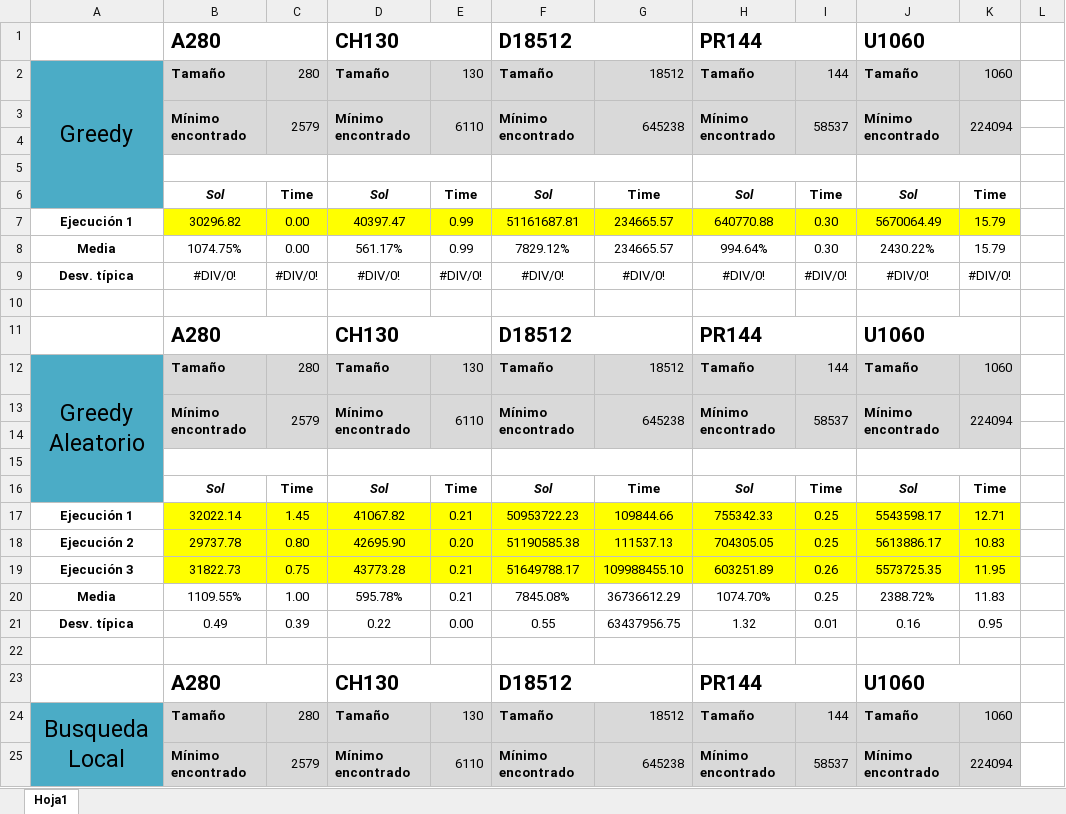
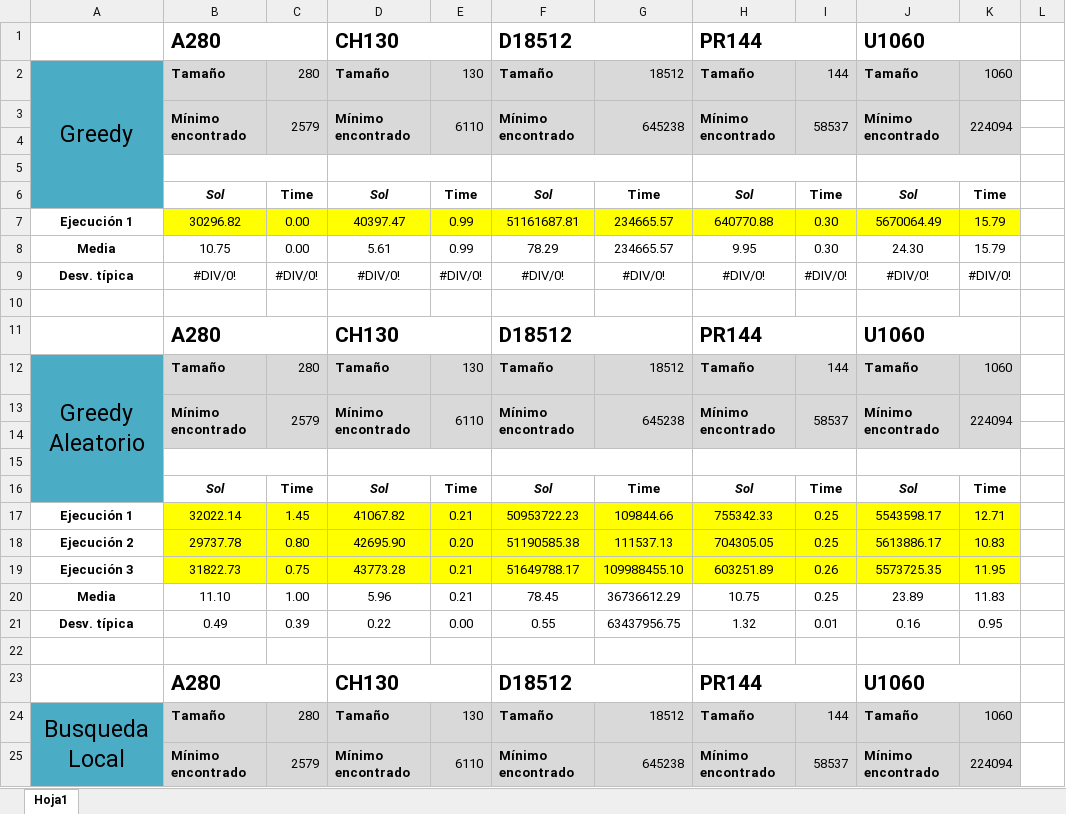
Before and after one commit to prg00054/Practica1-Meta, an Excel workbook: Tablas_MH2026.xlsx, sheet Hoja1, drawn as a sheet; only a part is shown; values as stored, in another font and other column widths than the file's, no borders; the diff covers the shown part only; the diff names each change by its address in the sheet, - before the commit and + after, or states it on an @@ line.

```diff
--- a/Tablas_MH2026.xlsx (sheet Hoja1)
+++ b/Tablas_MH2026.xlsx (sheet Hoja1)
-B8: 1074.75%
+B8: 10.75
-D8: 561.17%
+D8: 5.61
-F8: 7829.12%
+F8: 78.29
-H8: 994.64%
+H8: 9.95
-J8: 2430.22%
+J8: 24.30
-B20: 1109.55%
+B20: 11.10
-D20: 595.78%
+D20: 5.96
-F20: 7845.08%
+F20: 78.45
-H20: 1074.70%
+H20: 10.75
-J20: 2388.72%
+J20: 23.89
```
Also changed, not shown: 11 added rows, 7 removed rows, 55 edited cells, cell formats and merged cells elsewhere in this sheet, formulas that keep their value.
